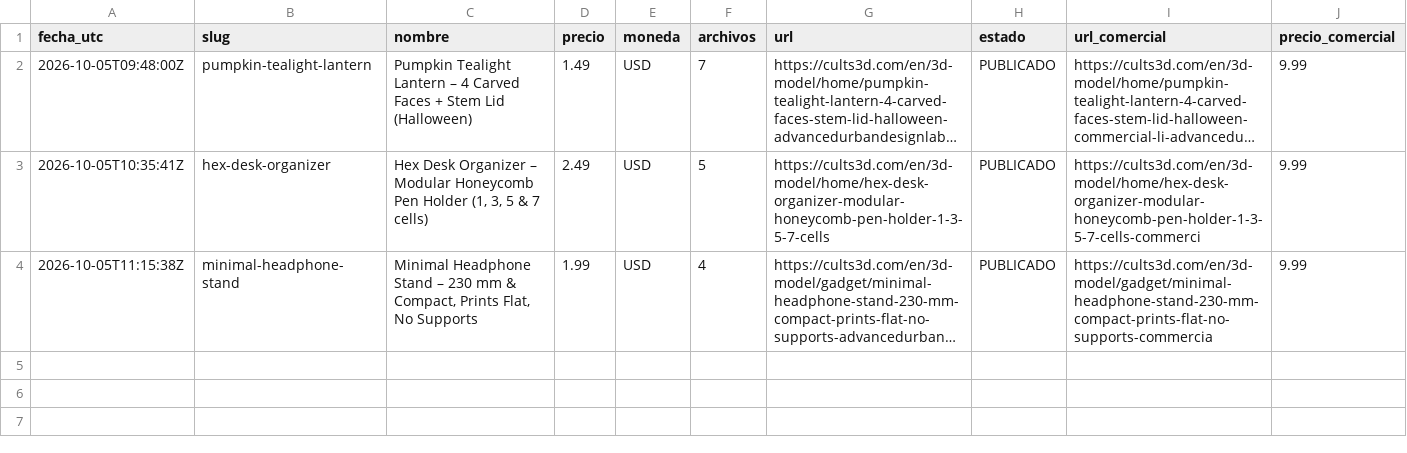
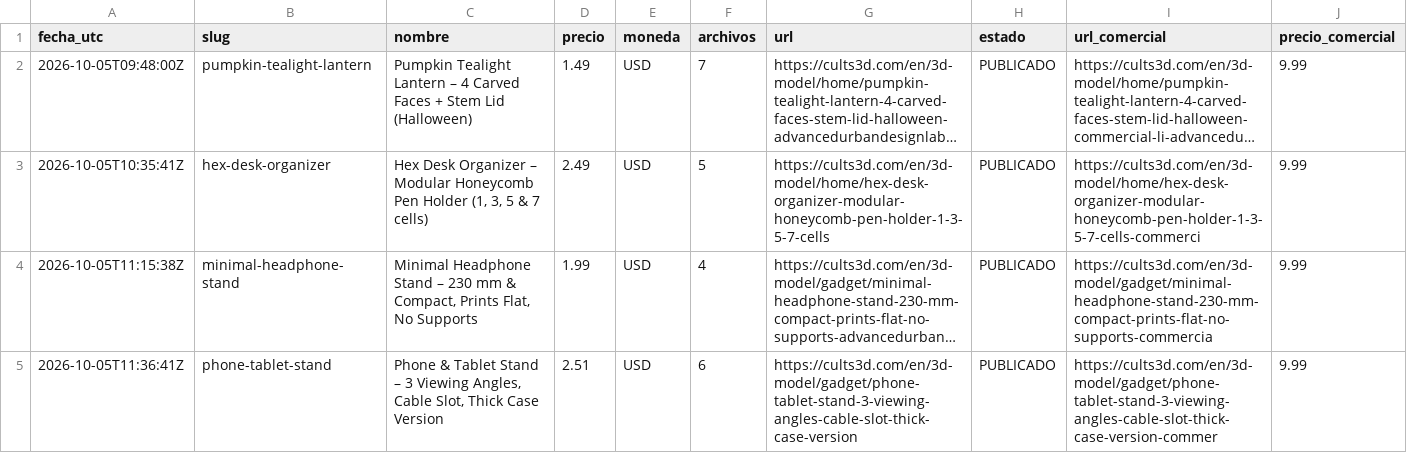
Before and after one commit to Dazvohg/cults3d-agent, a CSV file: inventario_cults3d.csv, drawn as a sheet; long unchanged cells end in …; the diff names each change by its address in the sheet, - before the commit and + after, or states it on an @@ line.

```diff
--- a/inventario_cults3d.csv
+++ b/inventario_cults3d.csv
+row 5: 2026-10-05T11:36:41Z | phone-tablet-stand | Phone & Tablet Stand – 3 Viewing Angles, Cable Slot, Thick Case Version | 2.51 | USD | 6 | https://cults3d.com/en/3d-model/gadget/phone-tablet-stand-3-viewing-angles-cable-slot-thick-case-version | PUBLICADO | https://cults3d.com/en/3d-model/gadget/phone-tablet-stand-3-viewing-angles-cable-slot-thick-case-version-commer | 9.99
```
Also changed, not shown: 1 other file.
